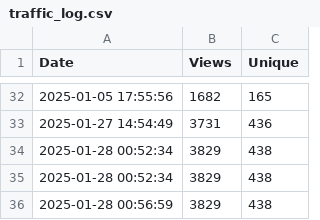
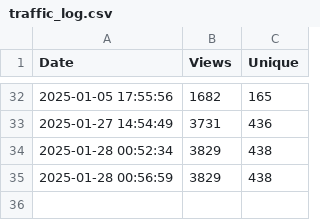
Before and after one commit to kebaldwi/DNAC-TEMPLATES, a CSV file: CODE/TRAFFIC/traffic_log.csv, drawn as a sheet; only a part is shown, gaps mark what is left out; the diff names each change by its address in the sheet, - before the commit and + after, or states it on an @@ line.

Commit message:
Update traffic_log.csv

```diff
--- a/CODE/TRAFFIC/traffic_log.csv
+++ b/CODE/TRAFFIC/traffic_log.csv
-row 35: 2025-01-28 00:52:34 | 3829 | 438
```
